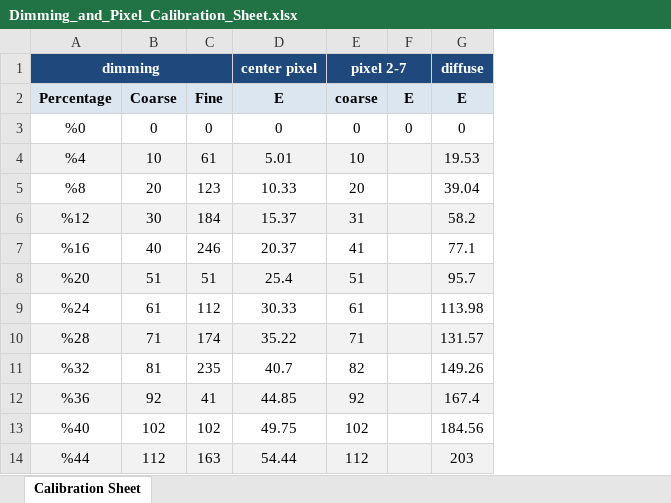
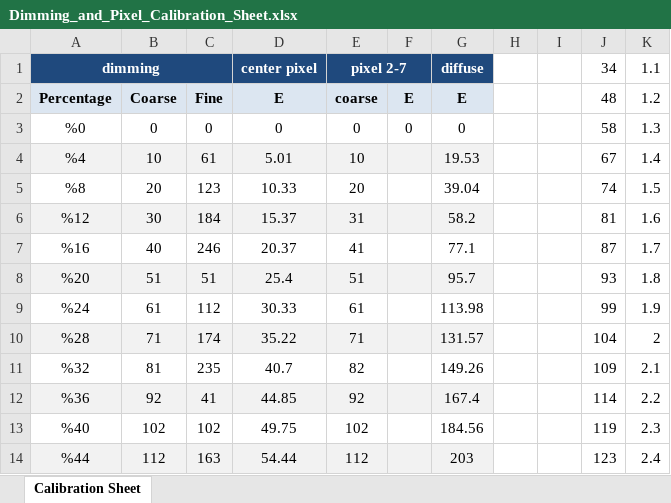
Before and after one commit to sbrkaksu/roombrightening, an Excel workbook: Dimming_and_Pixel_Calibration_Sheet.xlsx, sheet Calibration Sheet, drawn as a sheet; only a part is shown; values as stored, in another font and other column widths than the file's, no borders; the diff names each change by its address in the sheet, - before the commit and + after, or states it on an @@ line.

Commit message:
new calibration data loaded

```diff
--- a/Dimming_and_Pixel_Calibration_Sheet.xlsx (sheet Calibration Sheet)
+++ b/Dimming_and_Pixel_Calibration_Sheet.xlsx (sheet Calibration Sheet)
+column H, empty
+column I, empty
+column J, rows 1-14: 34 | 48 | 58 | 67 | 74 | 81 | 87 | 93 | 99 | 104 | 109 | 114 | 119 | 123
+column K, rows 1-14: 1.1 | 1.2 | 1.3 | 1.4 | 1.5 | 1.6 | 1.7 | 1.8 | 1.9 | 2 | 2.1 | 2.2 | 2.3 | 2.4
```
Also changed, not shown: 1 other file.
